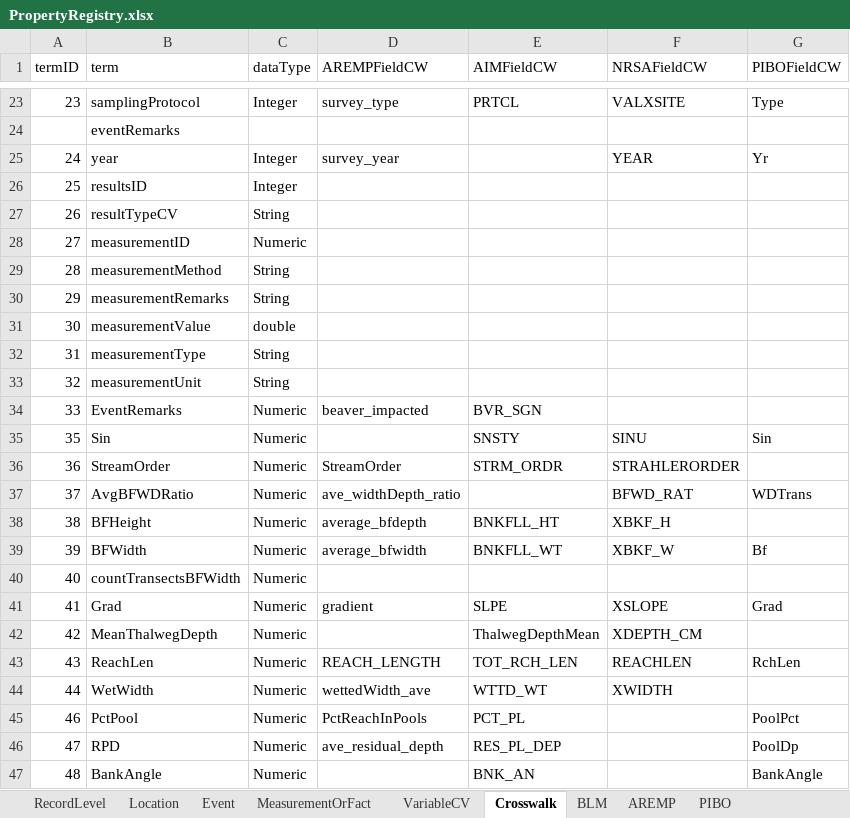
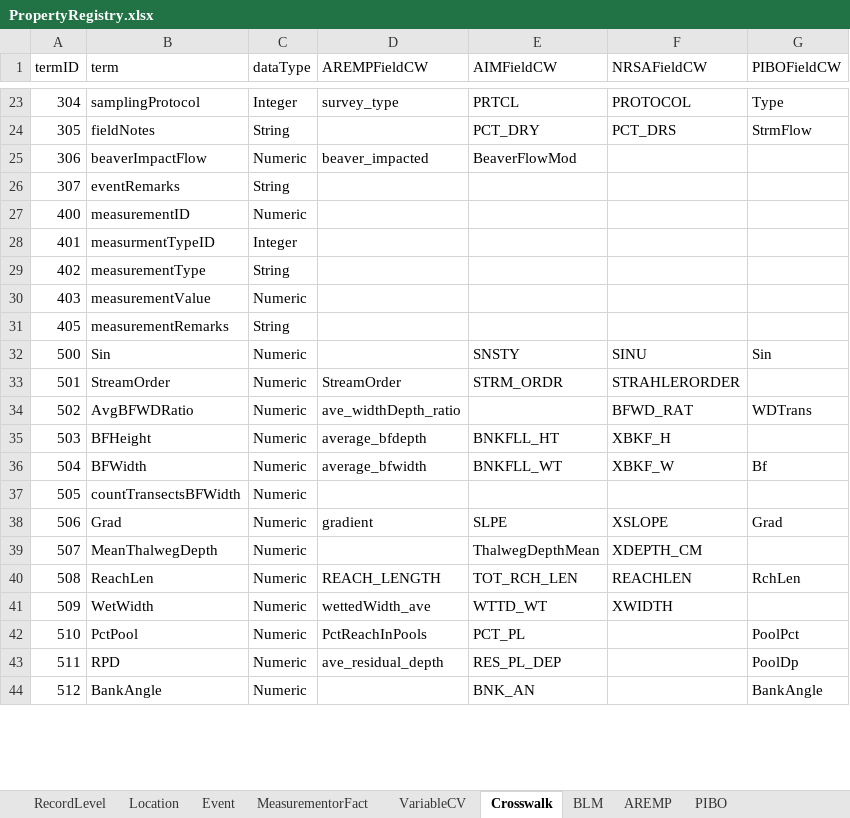
Before and after one commit to rascully/Stream-Monitoring-Data-Exchange-Specifications, an Excel workbook: Tables/Archive Tables/PropertyRegistry.xlsx, sheet Crosswalk, drawn as a sheet; only a part is shown, gaps mark what is left out; values as stored, in another font and other column widths than the file's, no borders; removed rows and columns are numbered as before the commit, all else as after; the diff covers the shown part only; the diff names each change by its address in the sheet, - before the commit and + after, or states it on an @@ line.

```diff
--- a/Tables/Archive Tables/PropertyRegistry.xlsx (sheet Crosswalk)
+++ b/Tables/Archive Tables/PropertyRegistry.xlsx (sheet Crosswalk)
-sheet tab: MeasurementOrFact
+sheet tab: MeasurementorFact
-A23 (termID): 23
+A23 (termID): 304
-F23 (NRSAFieldCW): VALXSITE
+F23 (NRSAFieldCW): PROTOCOL
-row 24:  | eventRemarks
-row 25: 24 | year | Integer | survey_year |  | YEAR | Yr
-row 26: 25 | resultsID | Integer
-row 27: 26 | resultTypeCV | String
+row 24: 305 | fieldNotes | String |  | PCT_DRY | PCT_DRS | StrmFlow
+row 25: 306 | beaverImpactFlow | Numeric | beaver_impacted | BeaverFlowMod
+row 26: 307 | eventRemarks | String
-A27 (termID): 27
+A27 (termID): 400
-row 29: 28 | measurementMethod | String
-row 30: 29 | measurementRemarks | String
-row 31: 30 | measurementValue | double
+row 28: 401 | measurmentTypeID | Integer
-A29 (termID): 31
+A29 (termID): 402
-row 33: 32 | measurementUnit | String
-row 34: 33 | EventRemarks | Numeric | beaver_impacted | BVR_SGN
+row 30: 403 | measurementValue | Numeric
+row 31: 405 | measurementRemarks | String
-A32 (termID): 35
+A32 (termID): 500
-A33 (termID): 36
+A33 (termID): 501
-A34 (termID): 37
+A34 (termID): 502
-A35 (termID): 38
+A35 (termID): 503
-A36 (termID): 39
+A36 (termID): 504
-A37 (termID): 40
+A37 (termID): 505
-A38 (termID): 41
+A38 (termID): 506
-A39 (termID): 42
+A39 (termID): 507
-A40 (termID): 43
+A40 (termID): 508
-A41 (termID): 44
+A41 (termID): 509
-A42 (termID): 46
+A42 (termID): 510
-A43 (termID): 47
+A43 (termID): 511
-A44 (termID): 48
+A44 (termID): 512
```
Also changed, not shown: 9 added rows, 10 removed rows and 28 edited cells elsewhere in this sheet, sheet VariableCV, sheet RecordLevel, sheet MeasurementorFact, sheet Location, sheet Event, Tables/PropertyRegistry.xlsx, Tables/StreamHabitatSpecifications.xlsx, 22 other files.
